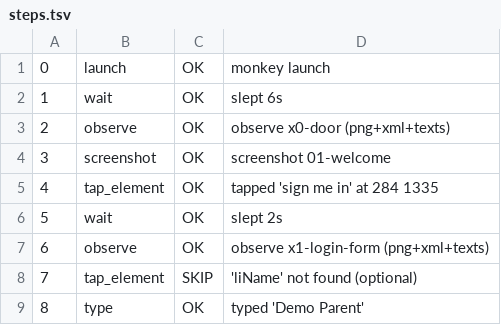
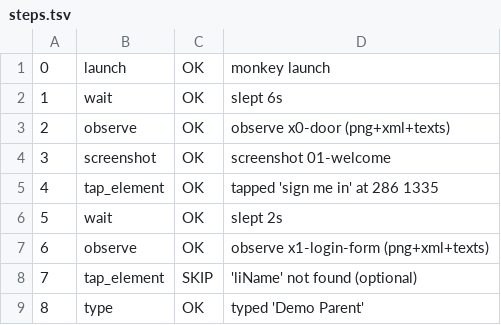
Before and after one commit to boo4blue/boo4blue.github.io, a TSV file: cloud-pc/storage/eyes/results/aaa-carecircle-v45c/steps.tsv, drawn as a sheet; only a part is shown.

```diff
--- a/cloud-pc/storage/eyes/results/aaa-carecircle-v45c/steps.tsv
+++ b/cloud-pc/storage/eyes/results/aaa-carecircle-v45c/steps.tsv
@@ -4,3 +4,3 @@
 3	screenshot	OK	screenshot 01-welcome
-4	tap_element	OK	tapped 'sign me in' at 284 1335
+4	tap_element	OK	tapped 'sign me in' at 286 1335
 5	wait	OK	slept 2s
```
